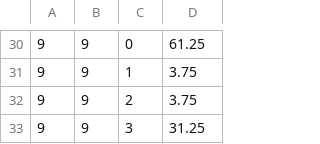
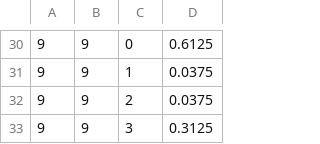
Before and after one commit to kashishrai12/musicgenre-classification, a CSV file: results/cluster_percentages_k4.csv, drawn as a sheet; only a part is shown, gaps mark what is left out; the diff covers the shown part only; the diff names each change by its address in the sheet, - before the commit and + after, or states it on an @@ line.

```diff
--- a/results/cluster_percentages_k4.csv
+++ b/results/cluster_percentages_k4.csv
-D30: 61.25
+D30: 0.6125
-D31:D32: 3.75
+D31:D32: 0.0375
-D33: 31.25
+D33: 0.3125
```
Also changed, not shown: 28 edited cells elsewhere in this file, results/cluster_percentages_k5.csv, 52 other files.
